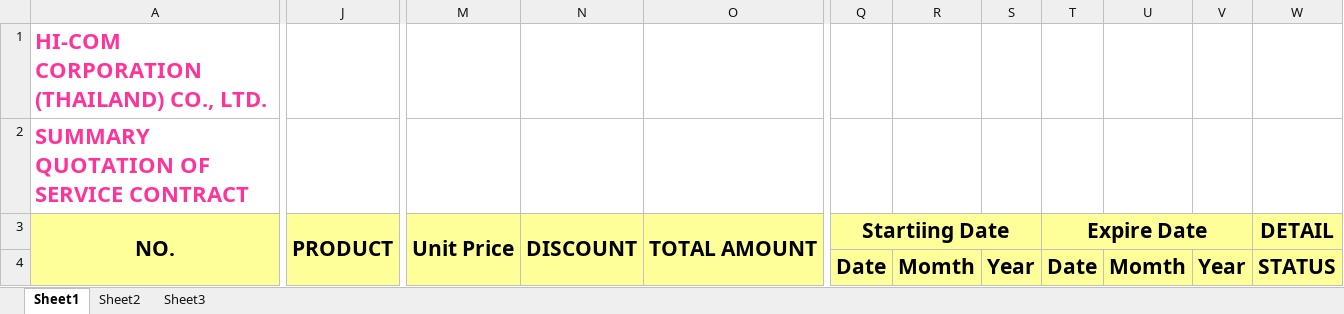
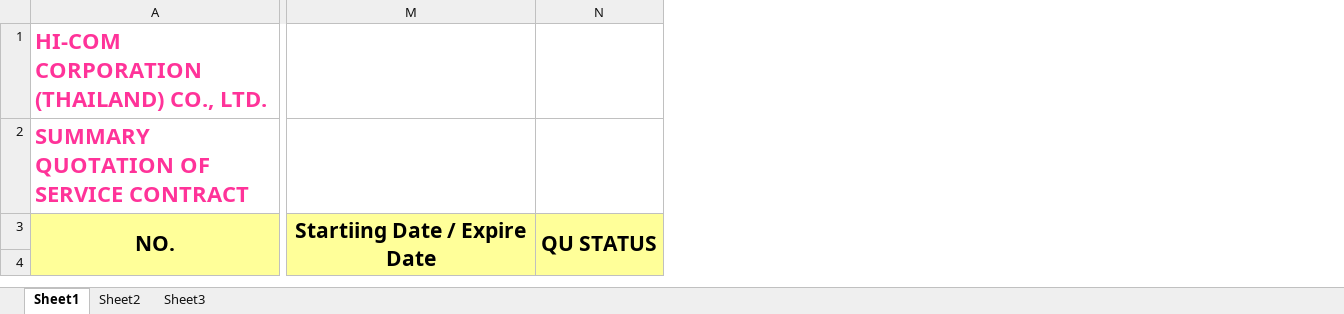
Before and after one commit to PrayoonV/HI-Com-IOS-WebApp, an Excel workbook: HicomIOS/Master/Template/Template_QuotationSummaryReport-Contract.xlsx, sheet Sheet1, drawn as a sheet; only a part is shown, gaps mark what is left out; values as stored, in another font and other column widths than the file's, no borders; removed rows and columns are numbered as before the commit, all else as after; the diff covers the shown part only; the diff names each change by its address in the sheet, - before the commit and + after, or states it on an @@ line.

```diff
--- a/HicomIOS/Master/Template/Template_QuotationSummaryReport-Contract.xlsx (sheet Sheet1)
+++ b/HicomIOS/Master/Template/Template_QuotationSummaryReport-Contract.xlsx (sheet Sheet1)
-column J, row 3: PRODUCT
-column M, row 3: Unit Price
-column N, row 3: DISCOUNT
-column O, row 3: TOTAL AMOUNT
-column Q, rows 3-4: Startiing Date | Date
-column R, row 4: Momth
-column S, row 4: Year
-column T, rows 3-4: Expire Date | Date
-column U, row 4: Momth
-column V, row 4: Year
-column W, rows 3-4: DETAIL | STATUS
+column M, row 3: Startiing Date / Expire Date
+column N, row 3: QU STATUS
```
Also changed, not shown: 4 added columns, 11 removed columns, 2 edited cells and merged cells elsewhere in this sheet, HicomIOS/Master/Template/Template_QuotationSummaryReport-Design.xlsx, HicomIOS/Master/Template/Template_QuotationSummaryReport-Product.xlsx, 6 other files.
